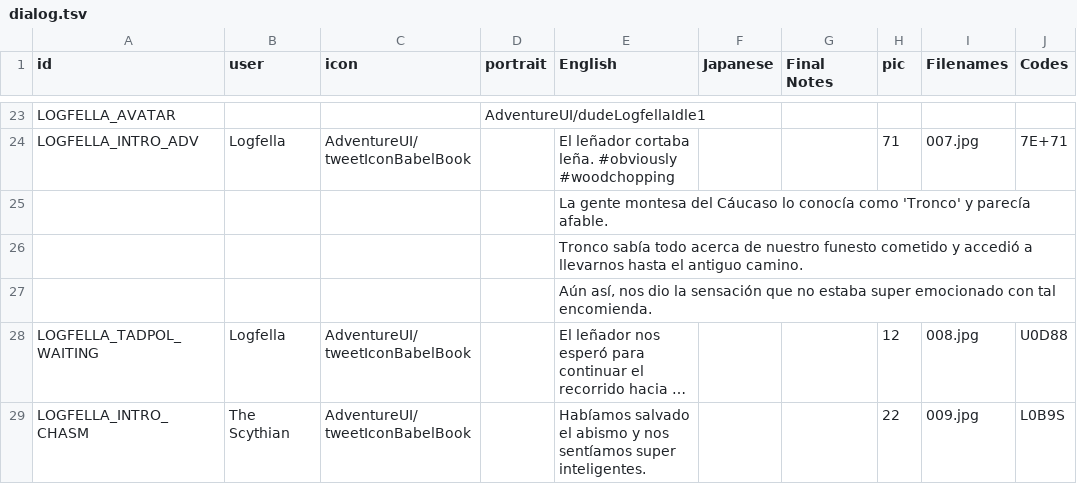
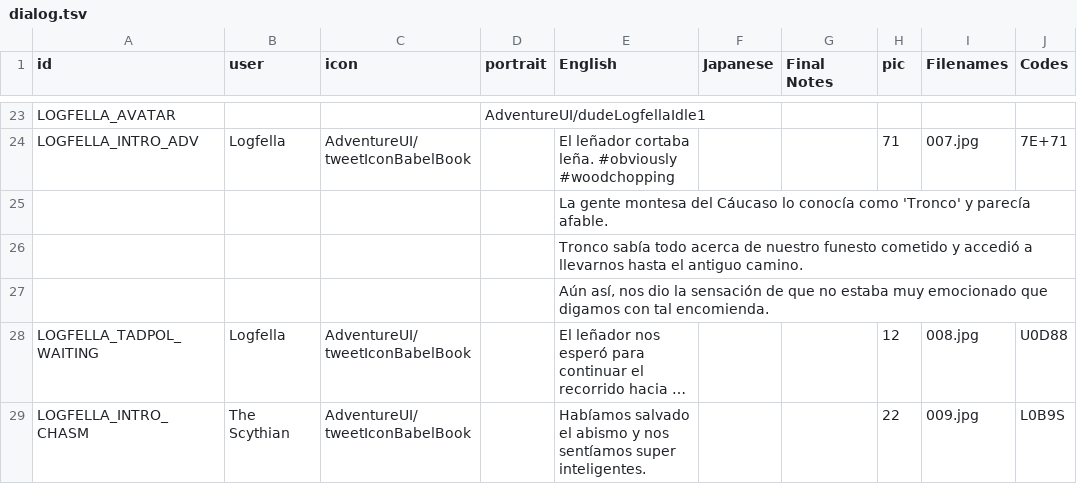
Before and after one commit to cesardeg/sworcery-spanish, a TSV file: locales/dialog.tsv, drawn as a sheet; only a part is shown, gaps mark what is left out; long unchanged cells end in …; the diff names each change by its address in the sheet, - before the commit and + after, or states it on an @@ line.

```diff
--- a/locales/dialog.tsv
+++ b/locales/dialog.tsv
-E27 (English): …la sensación que no estaba super emocionado con tal…
+E27 (English): …la sensación de que no estaba muy emocionado que digamos con tal…
```
